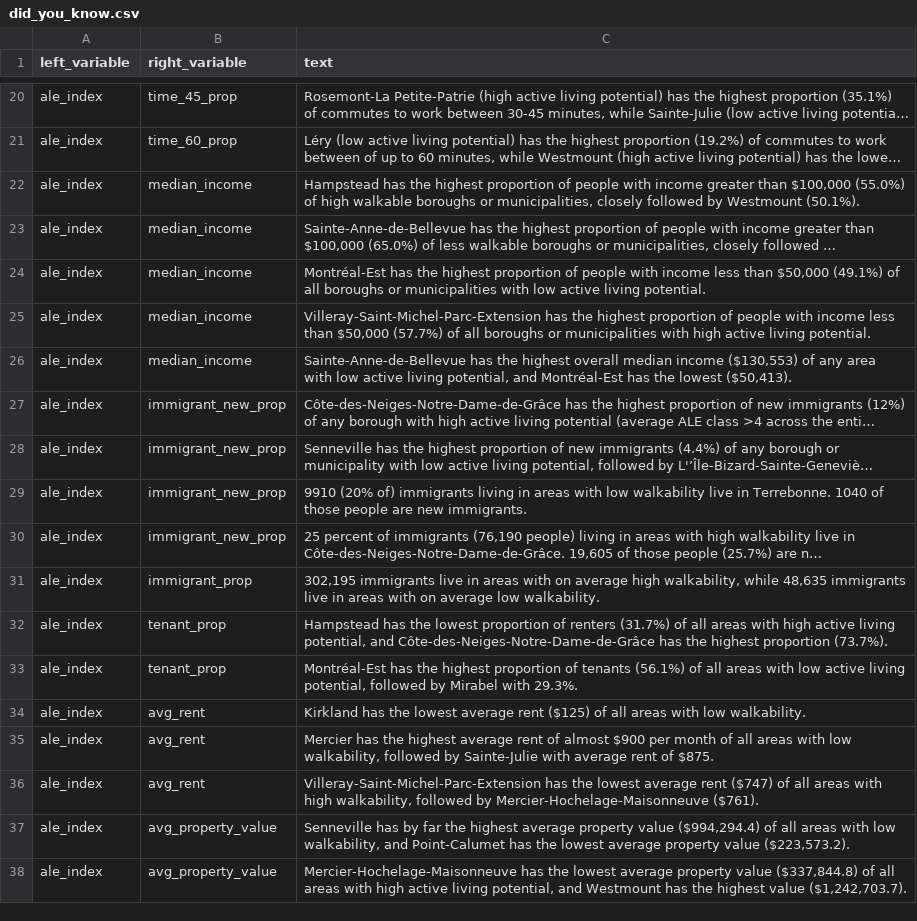
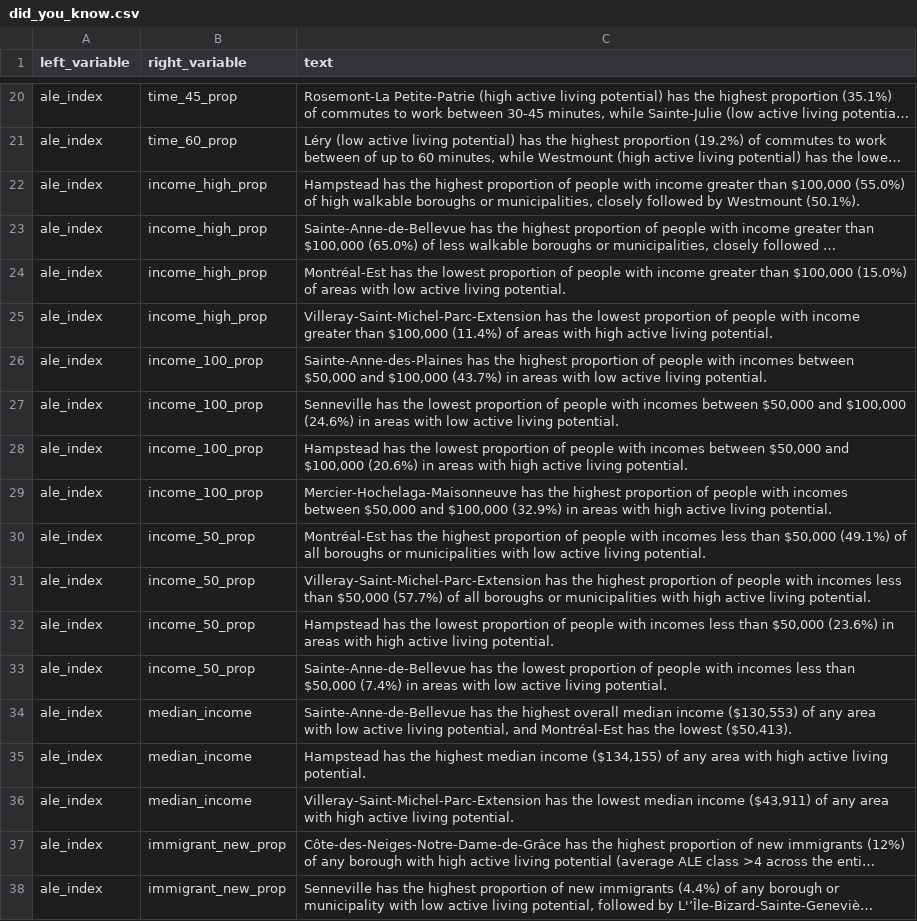
Before and after one commit to ttuff/SUS2020, a CSV file: data/did_you_know.csv, drawn as a sheet; only a part is shown, gaps mark what is left out; the shorter side is filled out with more unchanged rows; long unchanged cells end in …; addresses are those after the commit; the diff names each change by its address in the sheet, - before the commit and + after, or states it on an @@ line.

Commit message:
Update did_you_know.csv
more DYKs added

```diff
--- a/data/did_you_know.csv
+++ b/data/did_you_know.csv
-B22:B23 (right_variable): median_income
+B22:B23 (right_variable): income_high_prop
+row 24: ale_index | income_high_prop | Montréal-Est has the lowest proportion of people with income greater than $100,000 (15.0%) of areas with low active living potential.
+row 25: ale_index | income_high_prop | Villeray-Saint-Michel-Parc-Extension has the lowest proportion of people with income greater than $100,000 (11.4%) of areas with high active living potential.
+row 26: ale_index | income_100_prop | Sainte-Anne-des-Plaines has the highest proportion of people with incomes between $50,000 and $100,000 (43.7%) in areas with low active living potential.
+row 27: ale_index | income_100_prop | Senneville has the lowest proportion of people with incomes between $50,000 and $100,000 (24.6%) in areas with low active living potential.
+row 28: ale_index | income_100_prop | Hampstead has the lowest proportion of people with incomes between $50,000 and $100,000 (20.6%) in areas with high active living potential.
+row 29: ale_index | income_100_prop | Mercier-Hochelaga-Maisonneuve has the highest proportion of people with incomes between $50,000 and $100,000 (32.9%) in areas with high active living potential.
-B30:B31 (right_variable): median_income
+B30:B31 (right_variable): income_50_prop
-C30 (text): …people with income less than…
+C30 (text): …people with incomes less than…
-C31 (text): …people with income less than…
+C31 (text): …people with incomes less than…
+row 32: ale_index | income_50_prop | Hampstead has the lowest proportion of people with incomes less than $50,000 (23.6%) in areas with high active living potential.
+row 33: ale_index | income_50_prop | Sainte-Anne-de-Bellevue has the lowest proportion of people with incomes less than $50,000 (7.4%) in areas with low active living potential.
+row 35: ale_index | median_income | Hampstead has the highest median income ($134,155) of any area with high active living potential.
+row 36: ale_index | median_income | Villeray-Saint-Michel-Parc-Extension has the lowest median income ($43,911) of any area with high active living potential.
```
